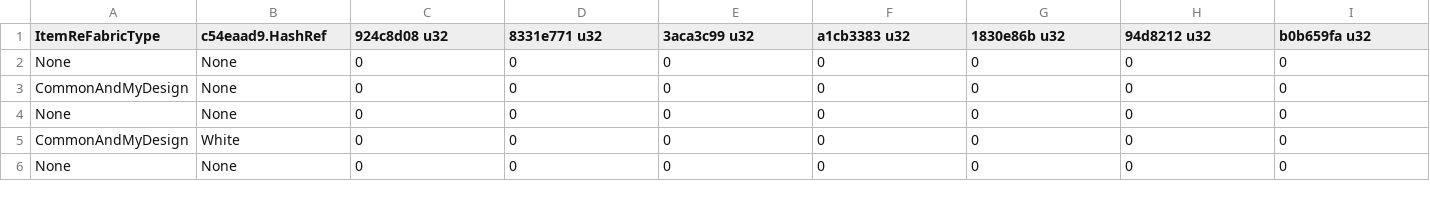
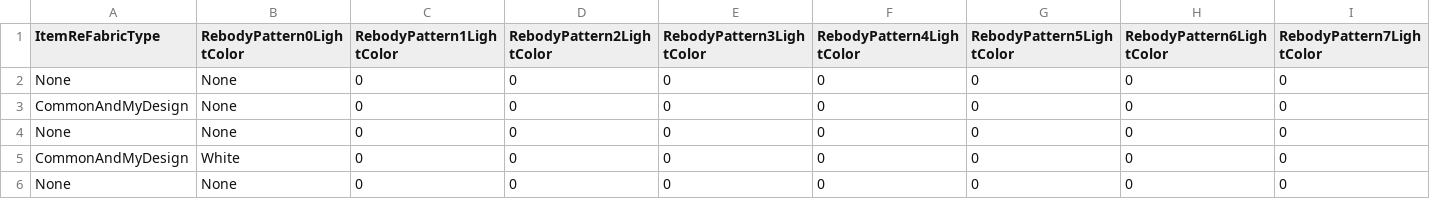
Before and after one commit to McSpazzy/acnh-csv, a CSV file: ItemRemake.csv, drawn as a sheet; only a part is shown; the diff covers the shown part only; the diff names each change by its address in the sheet, - before the commit and + after, or states it on an @@ line.

Commit message:
more hashes

```diff
--- a/ItemRemake.csv
+++ b/ItemRemake.csv
-B1: c54eaad9.HashRef
+B1: RebodyPattern0LightColor
-C1: 924c8d08 u32
+C1: RebodyPattern1LightColor
-D1: 8331e771 u32
+D1: RebodyPattern2LightColor
-E1: 3aca3c99 u32
+E1: RebodyPattern3LightColor
-F1: a1cb3383 u32
+F1: RebodyPattern4LightColor
-G1: 1830e86b u32
+G1: RebodyPattern5LightColor
-H1: 94d8212 u32
+H1: RebodyPattern6LightColor
-I1: b0b659fa u32
+I1: RebodyPattern7LightColor
```
Also changed, not shown: 8 edited cells elsewhere in this file.
